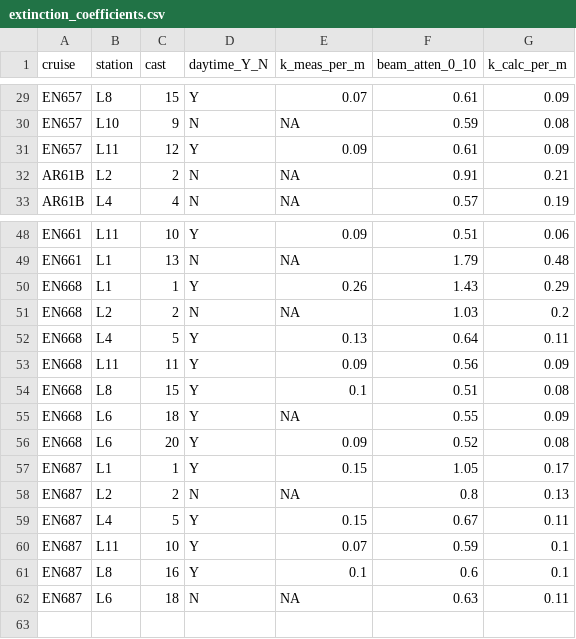
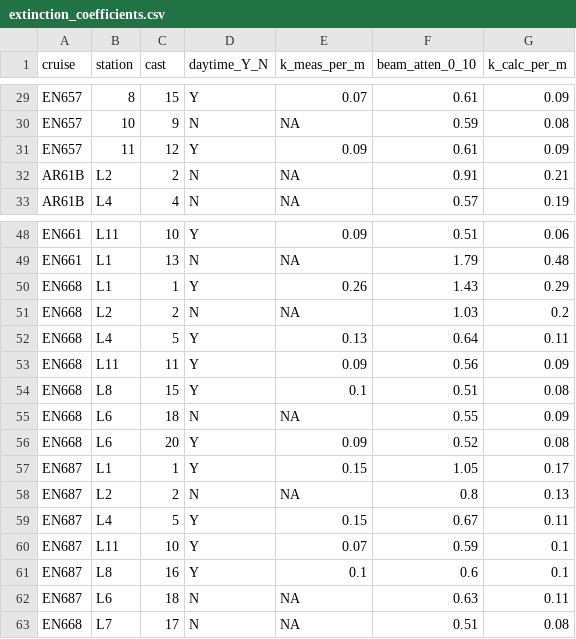
Before and after one commit to difontaine/EDI_npp_package, a CSV file: extinction_coefficients.csv, drawn as a sheet; only a part is shown, gaps mark what is left out; the diff covers the shown part only; the diff names each change by its address in the sheet, - before the commit and + after, or states it on an @@ line.

```diff
--- a/extinction_coefficients.csv
+++ b/extinction_coefficients.csv
-B29 (station): L8
+B29 (station): 8
-B30 (station): L10
+B30 (station): 10
-B31 (station): L11
+B31 (station): 11
-D55 (daytime_Y_N): Y
+D55 (daytime_Y_N): N
+row 63: EN668 | L7 | 17 | N | NA | 0.51 | 0.08
```
Also changed, not shown: 27 edited cells elsewhere in this file, 2 other files.
